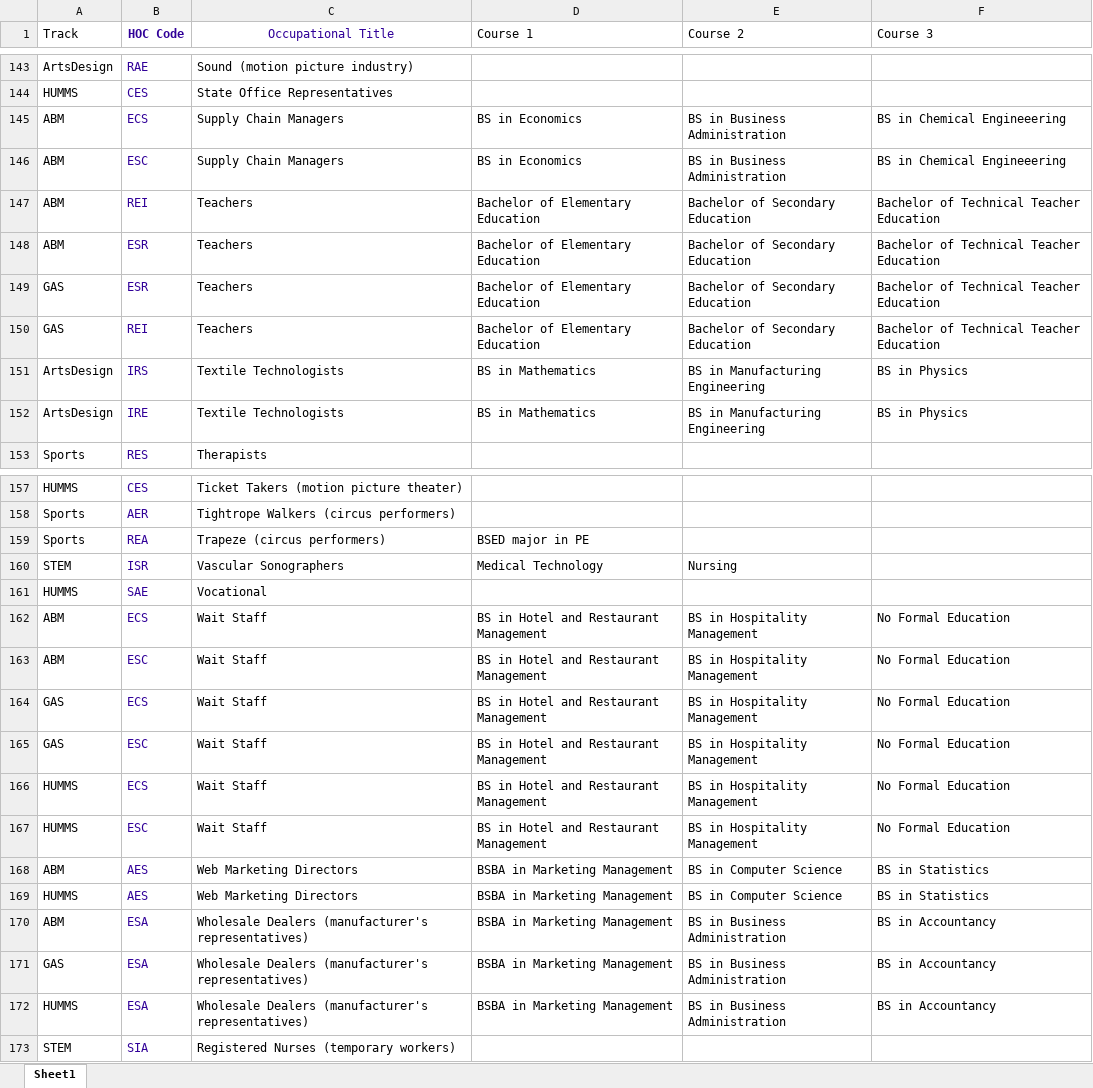
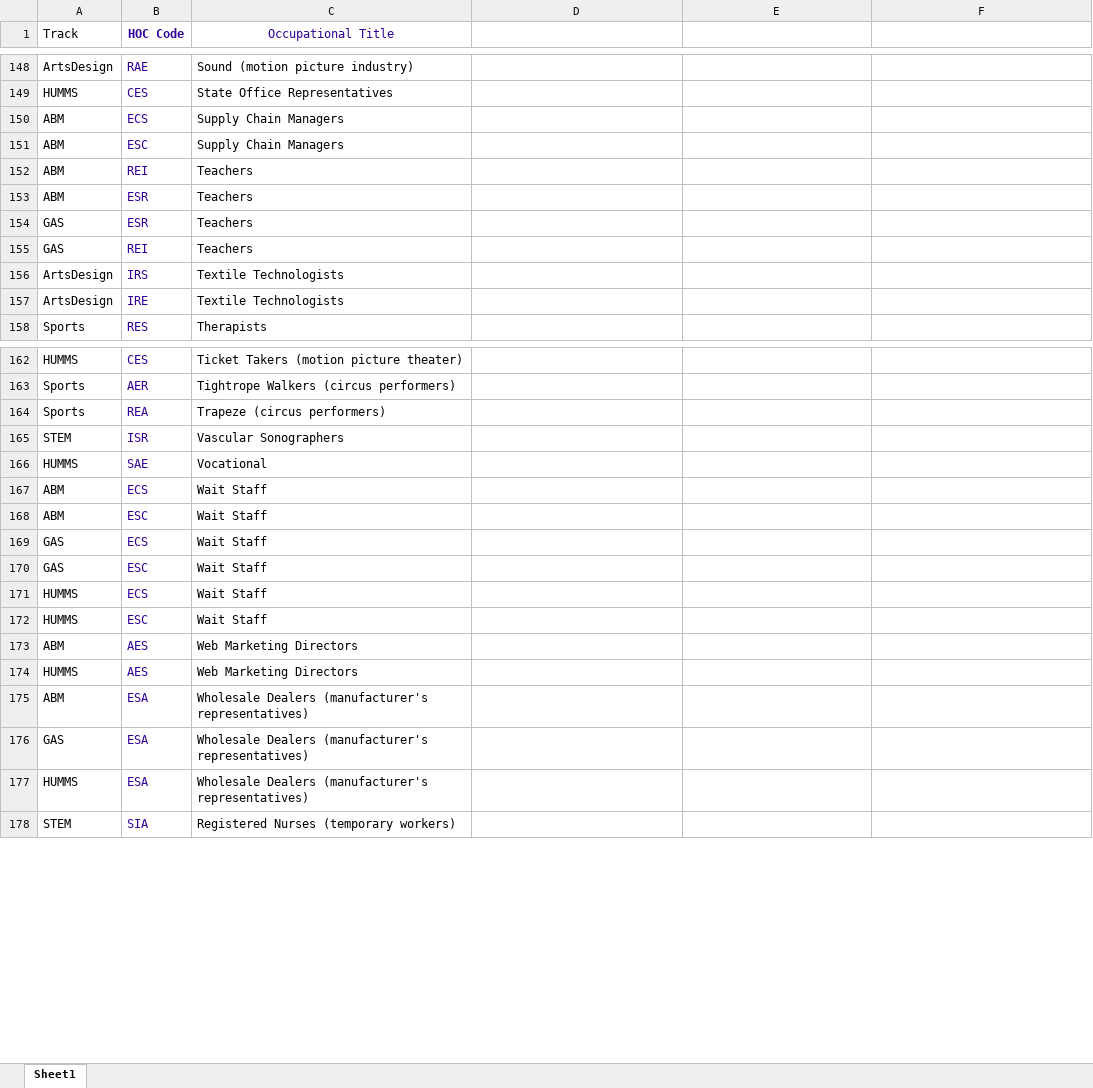
Before and after one commit to ChosenRealmAlfeche/spero, an Excel workbook: app/datasets/HollandCode.xlsx, sheet Sheet1, drawn as a sheet; only a part is shown, gaps mark what is left out; values as stored, in another font and other column widths than the file's, no borders; addresses are those after the commit; the diff covers the shown part only; the diff names each change by its address in the sheet, - before the commit and + after, or states it on an @@ line.

```diff
--- a/app/datasets/HollandCode.xlsx (sheet Sheet1)
+++ b/app/datasets/HollandCode.xlsx (sheet Sheet1)
-D1: Course 1
+D1: (empty)
-E1: Course 2
+E1: (empty)
-F1: Course 3
+F1: (empty)
-D150:D151: BS in Economics
+D150:D151: (empty)
-E150:E151: BS in Business Administration
+E150:E151: (empty)
-F150:F151: BS in Chemical Engineeering
+F150:F151: (empty)
-D152:D155: Bachelor of Elementary Education
+D152:D155: (empty)
-E152:E155: Bachelor of Secondary Education
+E152:E155: (empty)
-F152:F155: Bachelor of Technical Teacher Education
+F152:F155: (empty)
-D156:D157: BS in Mathematics
+D156:D157: (empty)
-E156:E157: BS in Manufacturing Engineering
+E156:E157: (empty)
-F156:F157: BS in Physics
+F156:F157: (empty)
-D164: BSED major in PE
+D164: (empty)
-D165: Medical Technology
+D165: (empty)
-E165: Nursing
+E165: (empty)
-D167:D172: BS in Hotel and Restaurant Management
+D167:D172: (empty)
-E167:E172: BS in Hospitality Management
+E167:E172: (empty)
-F167:F172: No Formal Education
+F167:F172: (empty)
-D173:D177: BSBA in Marketing Management
+D173:D177: (empty)
-E173:E174: BS in Computer Science
+E173:E174: (empty)
-F173:F174: BS in Statistics
+F173:F174: (empty)
-E175:E177: BS in Business Administration
+E175:E177: (empty)
-F175:F177: BS in Accountancy
+F175:F177: (empty)
```
Also changed, not shown: 5 added rows and 11 edited cells elsewhere in this sheet, 11 other files.
